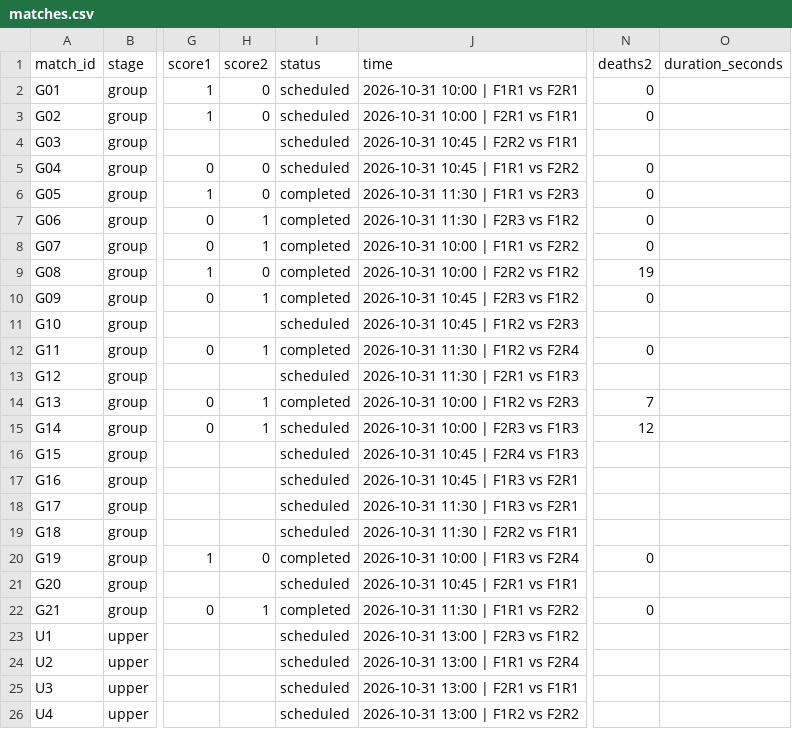
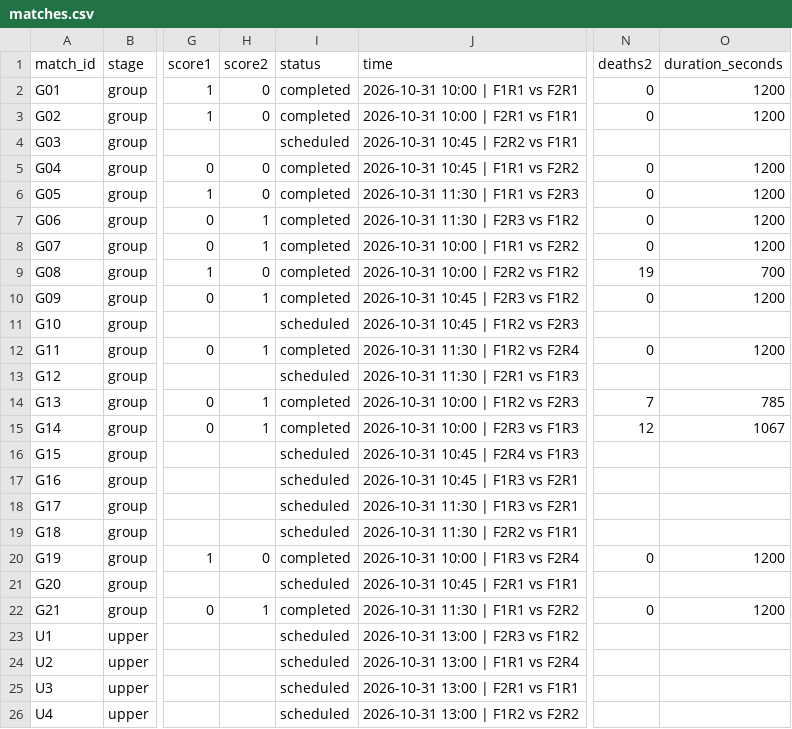
Before and after one commit to knalon/uqec-mlbb-tournament-2026, a CSV file: data/matches.csv, drawn as a sheet; only a part is shown, gaps mark what is left out; the diff names each change by its address in the sheet, - before the commit and + after, or states it on an @@ line.

Commit message:
first wave all data set

```diff
--- a/data/matches.csv
+++ b/data/matches.csv
-I2:I3 (status): scheduled
+I2:I3 (status): completed
-O2:O3 (duration_seconds): (empty)
+O2:O3 (duration_seconds): 1200
-I5 (status): scheduled
+I5 (status): completed
-O5:O8 (duration_seconds): (empty)
+O5:O8 (duration_seconds): 1200
-O9 (duration_seconds): (empty)
+O9 (duration_seconds): 700
-O10 (duration_seconds): (empty)
+O10 (duration_seconds): 1200
-O12 (duration_seconds): (empty)
+O12 (duration_seconds): 1200
-O14 (duration_seconds): (empty)
+O14 (duration_seconds): 785
-I15 (status): scheduled
+I15 (status): completed
-O15 (duration_seconds): (empty)
+O15 (duration_seconds): 1067
-O20 (duration_seconds): (empty)
+O20 (duration_seconds): 1200
-O22 (duration_seconds): (empty)
+O22 (duration_seconds): 1200
```
